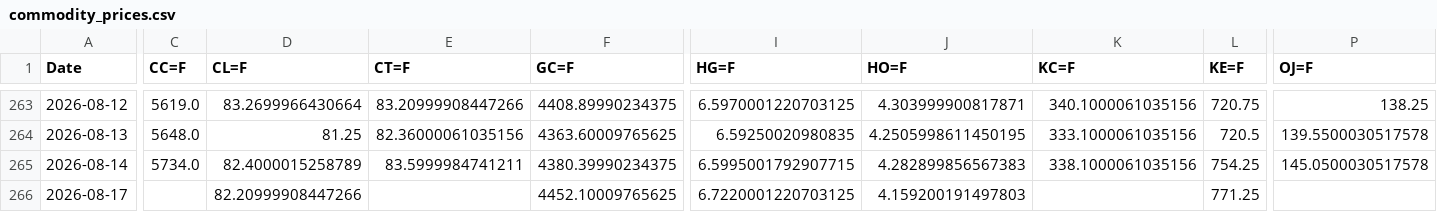
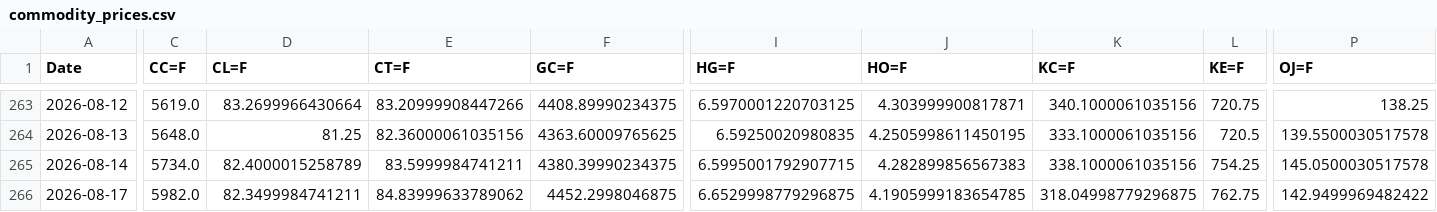
Before and after one commit to efranks0/market-monitor, a CSV file: data/cache/commodity_prices.csv, drawn as a sheet; only a part is shown, gaps mark what is left out; the diff covers the shown part only; the diff names each change by its address in the sheet, - before the commit and + after, or states it on an @@ line.

```diff
--- a/data/cache/commodity_prices.csv
+++ b/data/cache/commodity_prices.csv
-C266 (CC=F): (empty)
+C266 (CC=F): 5982.0
-D266 (CL=F): 82.20999908447266
+D266 (CL=F): 82.3499984741211
-E266 (CT=F): (empty)
+E266 (CT=F): 84.83999633789062
-F266 (GC=F): 4452.10009765625
+F266 (GC=F): 4452.2998046875
-I266 (HG=F): 6.7220001220703125
+I266 (HG=F): 6.6529998779296875
-J266 (HO=F): 4.159200191497803
+J266 (HO=F): 4.1905999183654785
-K266 (KC=F): (empty)
+K266 (KC=F): 318.04998779296875
-L266 (KE=F): 771.25
+L266 (KE=F): 762.75
-P266 (OJ=F): (empty)
+P266 (OJ=F): 142.9499969482422
```
Also changed, not shown: 11 edited cells elsewhere in this file, data/cache/crypto_prices.csv, 3 other files.
